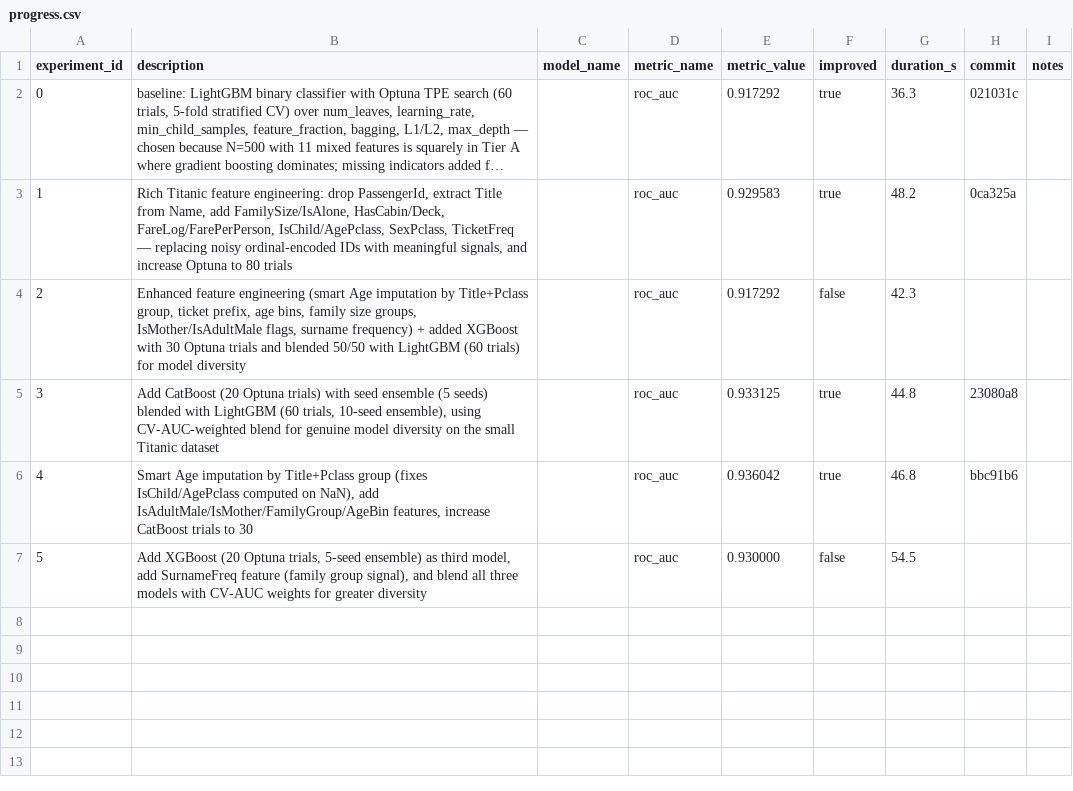
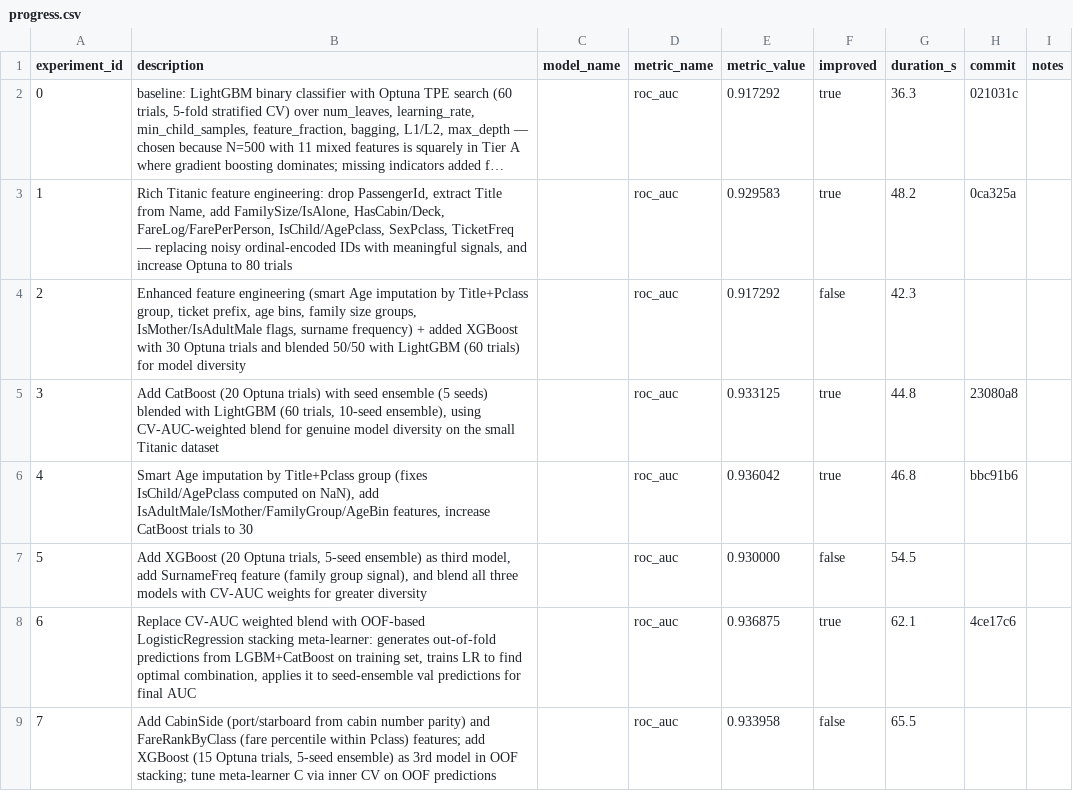
Before and after one commit to unionai-oss/autoresearch-experiments, a CSV file: auto-lgbm-binary-20260801-0410/progress.csv, drawn as a sheet; long unchanged cells end in …; the diff names each change by its address in the sheet, - before the commit and + after, or states it on an @@ line.

```diff
--- a/auto-lgbm-binary-20260801-0410/progress.csv
+++ b/auto-lgbm-binary-20260801-0410/progress.csv
+row 8: 6 | Replace CV-AUC weighted blend with OOF-based LogisticRegression stacking meta-learner: generates out-of-fold predictions from LGBM+CatBoost on training set, trains LR to find optimal combination, applies it to seed-ensemble val predictions for final AUC |  | roc_auc | 0.936875 | true | 62.1 | 4ce17c6
+row 9: 7 | Add CabinSide (port/starboard from cabin number parity) and FareRankByClass (fare percentile within Pclass) features; add XGBoost (15 Optuna trials, 5-seed ensemble) as 3rd model in OOF stacking; tune meta-learner C via inner CV on OOF predictions |  | roc_auc | 0.933958 | false | 65.5
```
Also changed, not shown: 2 other files.
